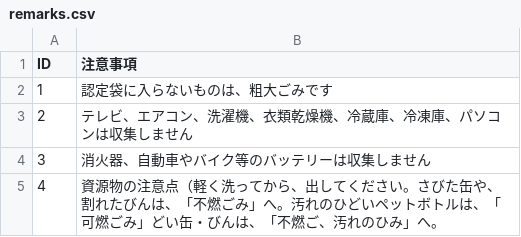
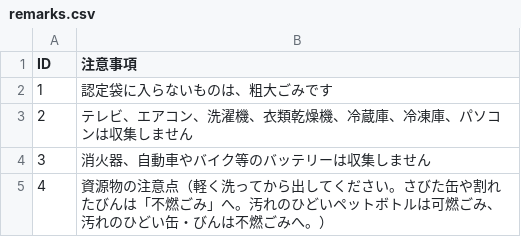
Before and after one commit to baku-baku/5374, a CSV file: data/remarks.csv, drawn as a sheet.

Commit message:
Update remarks.csv

```diff
--- a/data/remarks.csv
+++ b/data/remarks.csv
@@ -4,2 +4,2 @@ ID,注意事項
 3,消火器、自動車やバイク等のバッテリーは収集しません
-4,資源物の注意点（軽く洗ってから、出してください。さびた缶や、割れたびんは、「不燃ごみ」へ。汚れのひどいペットボトルは、「可燃ごみ」どい缶・びんは、「不燃ご、汚れのひみ」へ。
+4,資源物の注意点（軽く洗ってから出してください。さびた缶や割れたびんは「不燃ごみ」へ。汚れのひどいペットボトルは可燃ごみ、汚れのひどい缶・びんは不燃ごみへ。）
```
